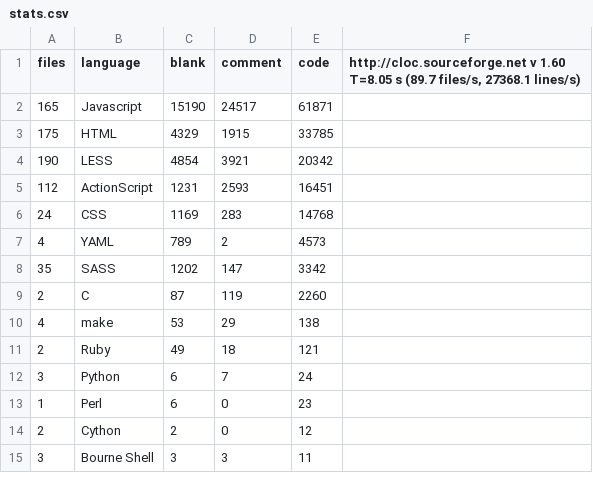
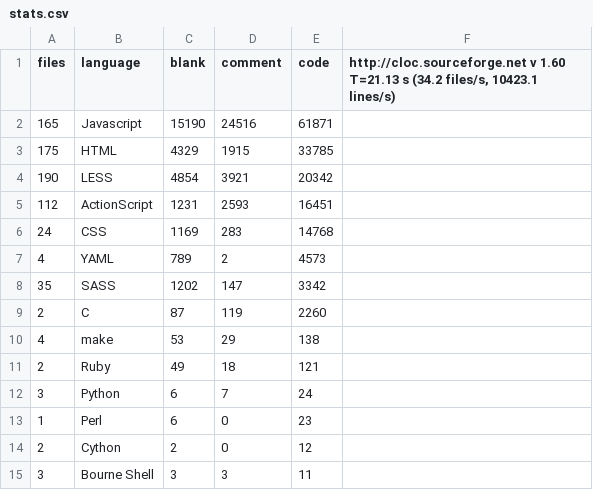
Before and after one commit to alexjstubbs/8bit.cloud-client, a CSV file: stats.csv, drawn as a sheet.

```diff
--- a/stats.csv
+++ b/stats.csv
@@ -1,3 +1,3 @@
-files,language,blank,comment,code,"http://cloc.sourceforge.net v 1.60  T=8.05 s (89.7 files/s, 27368.1 lines/s)"
-165,Javascript,15190,24517,61871
+files,language,blank,comment,code,"http://cloc.sourceforge.net v 1.60  T=21.13 s (34.2 files/s, 10423.1 lines/s)"
+165,Javascript,15190,24516,61871
 175,HTML,4329,1915,33785
```
Also changed, not shown: 2 other files.
